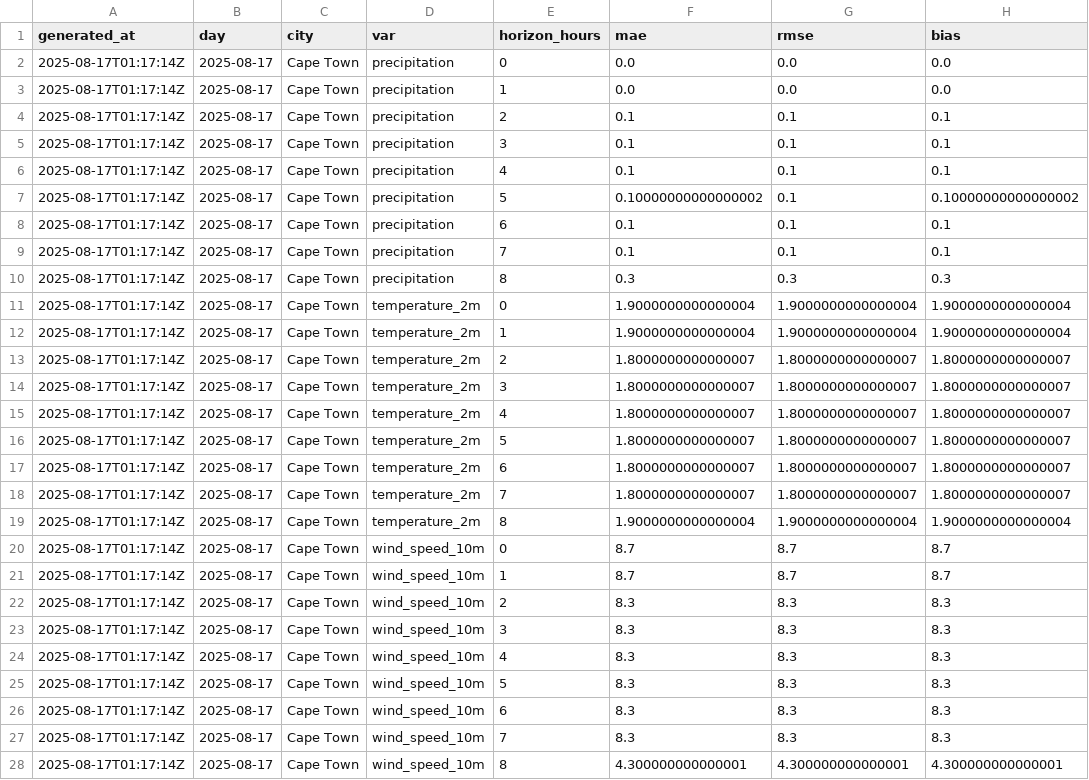
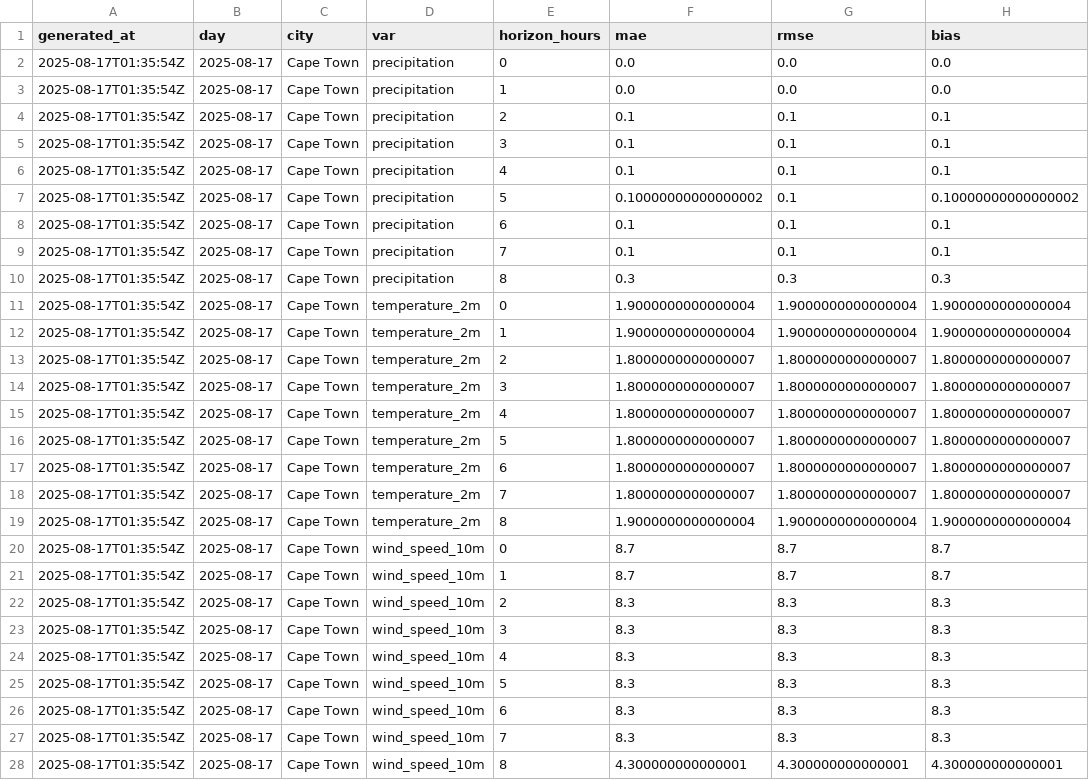
Before and after one commit to nicolaaswanepoel-hue/CV, a CSV file: docs/data/metrics_history.csv, drawn as a sheet.

Commit message:
data refresh

```diff
--- a/docs/data/metrics_history.csv
+++ b/docs/data/metrics_history.csv
@@ -1,28 +1,28 @@
 generated_at,day,city,var,horizon_hours,mae,rmse,bias
-2025-08-17T01:17:14Z,2025-08-17,Cape Town,precipitation,0,0.0,0.0,0.0
-2025-08-17T01:17:14Z,2025-08-17,Cape Town,precipitation,1,0.0,0.0,0.0
-2025-08-17T01:17:14Z,2025-08-17,Cape Town,precipitation,2,0.1,0.1,0.1
-2025-08-17T01:17:14Z,2025-08-17,Cape Town,precipitation,3,0.1,0.1,0.1
-2025-08-17T01:17:14Z,2025-08-17,Cape Town,precipitation,4,0.1,0.1,0.1
-2025-08-17T01:17:14Z,2025-08-17,Cape Town,precipitation,5,0.10000000000000002,0.1,0.10000000000000002
-2025-08-17T01:17:14Z,2025-08-17,Cape Town,precipitation,6,0.1,0.1,0.1
-2025-08-17T01:17:14Z,2025-08-17,Cape Town,precipitation,7,0.1,0.1,0.1
-2025-08-17T01:17:14Z,2025-08-17,Cape Town,precipitation,8,0.3,0.3,0.3
-2025-08-17T01:17:14Z,2025-08-17,Cape Town,temperature_2m,0,1.9000000000000004,1.9000000000000004,1.9000000000000004
-2025-08-17T01:17:14Z,2025-08-17,Cape Town,temperature_2m,1,1.9000000000000004,1.9000000000000004,1.9000000000000004
-2025-08-17T01:17:14Z,2025-08-17,Cape Town,temperature_2m,2,1.8000000000000007,1.8000000000000007,1.8000000000000007
-2025-08-17T01:17:14Z,2025-08-17,Cape Town,temperature_2m,3,1.8000000000000007,1.8000000000000007,1.8000000000000007
-2025-08-17T01:17:14Z,2025-08-17,Cape Town,temperature_2m,4,1.8000000000000007,1.8000000000000007,1.8000000000000007
-2025-08-17T01:17:14Z,2025-08-17,Cape Town,temperature_2m,5,1.8000000000000007,1.8000000000000007,1.8000000000000007
-2025-08-17T01:17:14Z,2025-08-17,Cape Town,temperature_2m,6,1.8000000000000007,1.8000000000000007,1.8000000000000007
-2025-08-17T01:17:14Z,2025-08-17,Cape Town,temperature_2m,7,1.8000000000000007,1.8000000000000007,1.8000000000000007
-2025-08-17T01:17:14Z,2025-08-17,Cape Town,temperature_2m,8,1.9000000000000004,1.9000000000000004,1.9000000000000004
-2025-08-17T01:17:14Z,2025-08-17,Cape Town,wind_speed_10m,0,8.7,8.7,8.7
-2025-08-17T01:17:14Z,2025-08-17,Cape Town,wind_speed_10m,1,8.7,8.7,8.7
-2025-08-17T01:17:14Z,2025-08-17,Cape Town,wind_speed_10m,2,8.3,8.3,8.3
-2025-08-17T01:17:14Z,2025-08-17,Cape Town,wind_speed_10m,3,8.3,8.3,8.3
-2025-08-17T01:17:14Z,2025-08-17,Cape Town,wind_speed_10m,4,8.3,8.3,8.3
-2025-08-17T01:17:14Z,2025-08-17,Cape Town,wind_speed_10m,5,8.3,8.3,8.3
-2025-08-17T01:17:14Z,2025-08-17,Cape Town,wind_speed_10m,6,8.3,8.3,8.3
-2025-08-17T01:17:14Z,2025-08-17,Cape Town,wind_speed_10m,7,8.3,8.3,8.3
-2025-08-17T01:17:14Z,2025-08-17,Cape Town,wind_speed_10m,8,4.300000000000001,4.300000000000001,4.300000000000001
+2025-08-17T01:35:54Z,2025-08-17,Cape Town,precipitation,0,0.0,0.0,0.0
+2025-08-17T01:35:54Z,2025-08-17,Cape Town,precipitation,1,0.0,0.0,0.0
+2025-08-17T01:35:54Z,2025-08-17,Cape Town,precipitation,2,0.1,0.1,0.1
+2025-08-17T01:35:54Z,2025-08-17,Cape Town,precipitation,3,0.1,0.1,0.1
+2025-08-17T01:35:54Z,2025-08-17,Cape Town,precipitation,4,0.1,0.1,0.1
+2025-08-17T01:35:54Z,2025-08-17,Cape Town,precipitation,5,0.10000000000000002,0.1,0.10000000000000002
+2025-08-17T01:35:54Z,2025-08-17,Cape Town,precipitation,6,0.1,0.1,0.1
+2025-08-17T01:35:54Z,2025-08-17,Cape Town,precipitation,7,0.1,0.1,0.1
+2025-08-17T01:35:54Z,2025-08-17,Cape Town,precipitation,8,0.3,0.3,0.3
+2025-08-17T01:35:54Z,2025-08-17,Cape Town,temperature_2m,0,1.9000000000000004,1.9000000000000004,1.9000000000000004
+2025-08-17T01:35:54Z,2025-08-17,Cape Town,temperature_2m,1,1.9000000000000004,1.9000000000000004,1.9000000000000004
+2025-08-17T01:35:54Z,2025-08-17,Cape Town,temperature_2m,2,1.8000000000000007,1.8000000000000007,1.8000000000000007
+2025-08-17T01:35:54Z,2025-08-17,Cape Town,temperature_2m,3,1.8000000000000007,1.8000000000000007,1.8000000000000007
+2025-08-17T01:35:54Z,2025-08-17,Cape Town,temperature_2m,4,1.8000000000000007,1.8000000000000007,1.8000000000000007
+2025-08-17T01:35:54Z,2025-08-17,Cape Town,temperature_2m,5,1.8000000000000007,1.8000000000000007,1.8000000000000007
+2025-08-17T01:35:54Z,2025-08-17,Cape Town,temperature_2m,6,1.8000000000000007,1.8000000000000007,1.8000000000000007
+2025-08-17T01:35:54Z,2025-08-17,Cape Town,temperature_2m,7,1.8000000000000007,1.8000000000000007,1.8000000000000007
+2025-08-17T01:35:54Z,2025-08-17,Cape Town,temperature_2m,8,1.9000000000000004,1.9000000000000004,1.9000000000000004
+2025-08-17T01:35:54Z,2025-08-17,Cape Town,wind_speed_10m,0,8.7,8.7,8.7
+2025-08-17T01:35:54Z,2025-08-17,Cape Town,wind_speed_10m,1,8.7,8.7,8.7
+2025-08-17T01:35:54Z,2025-08-17,Cape Town,wind_speed_10m,2,8.3,8.3,8.3
+2025-08-17T01:35:54Z,2025-08-17,Cape Town,wind_speed_10m,3,8.3,8.3,8.3
+2025-08-17T01:35:54Z,2025-08-17,Cape Town,wind_speed_10m,4,8.3,8.3,8.3
+2025-08-17T01:35:54Z,2025-08-17,Cape Town,wind_speed_10m,5,8.3,8.3,8.3
+2025-08-17T01:35:54Z,2025-08-17,Cape Town,wind_speed_10m,6,8.3,8.3,8.3
+2025-08-17T01:35:54Z,2025-08-17,Cape Town,wind_speed_10m,7,8.3,8.3,8.3
+2025-08-17T01:35:54Z,2025-08-17,Cape Town,wind_speed_10m,8,4.300000000000001,4.300000000000001,4.300000000000001
```
Also changed, not shown: docs/data/metrics_latest.csv, 1 other file.
